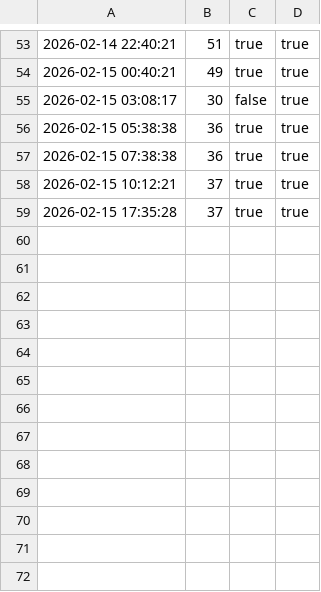
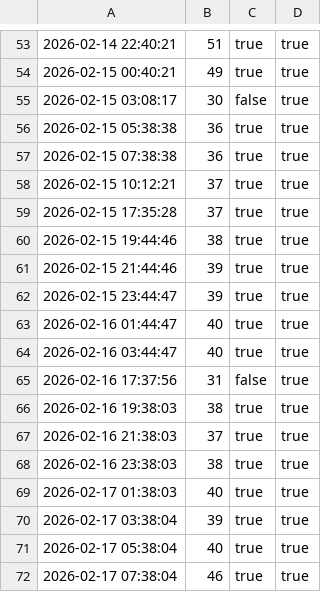
Before and after one commit to infinitexzero-AI/AI-MasterMind-Alliance, a CSV file: logs/storage_orchestrator.csv, drawn as a sheet; only a part is shown, gaps mark what is left out; the diff names each change by its address in the sheet, - before the commit and + after, or states it on an @@ line.

```diff
--- a/logs/storage_orchestrator.csv
+++ b/logs/storage_orchestrator.csv
+row 60: 2026-02-15 19:44:46 | 38 | true | true
+row 61: 2026-02-15 21:44:46 | 39 | true | true
+row 62: 2026-02-15 23:44:47 | 39 | true | true
+row 63: 2026-02-16 01:44:47 | 40 | true | true
+row 64: 2026-02-16 03:44:47 | 40 | true | true
+row 65: 2026-02-16 17:37:56 | 31 | false | true
+row 66: 2026-02-16 19:38:03 | 38 | true | true
+row 67: 2026-02-16 21:38:03 | 37 | true | true
+row 68: 2026-02-16 23:38:03 | 38 | true | true
+row 69: 2026-02-17 01:38:03 | 40 | true | true
+row 70: 2026-02-17 03:38:04 | 39 | true | true
+row 71: 2026-02-17 05:38:04 | 40 | true | true
+row 72: 2026-02-17 07:38:04 | 46 | true | true
```
Also changed, not shown: logs/memory_orchestrator.csv, 12 other files.
